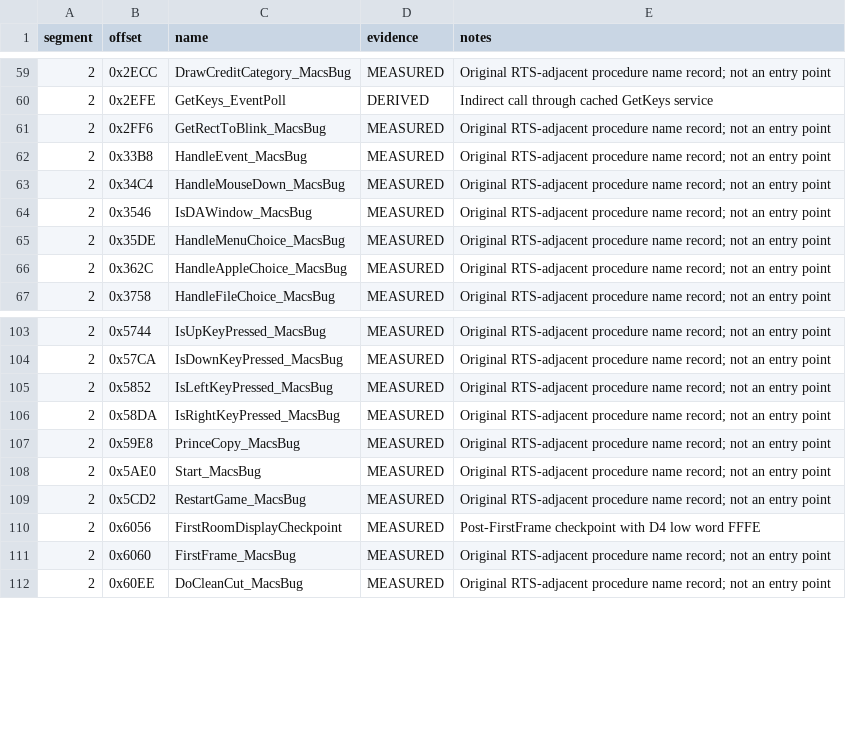
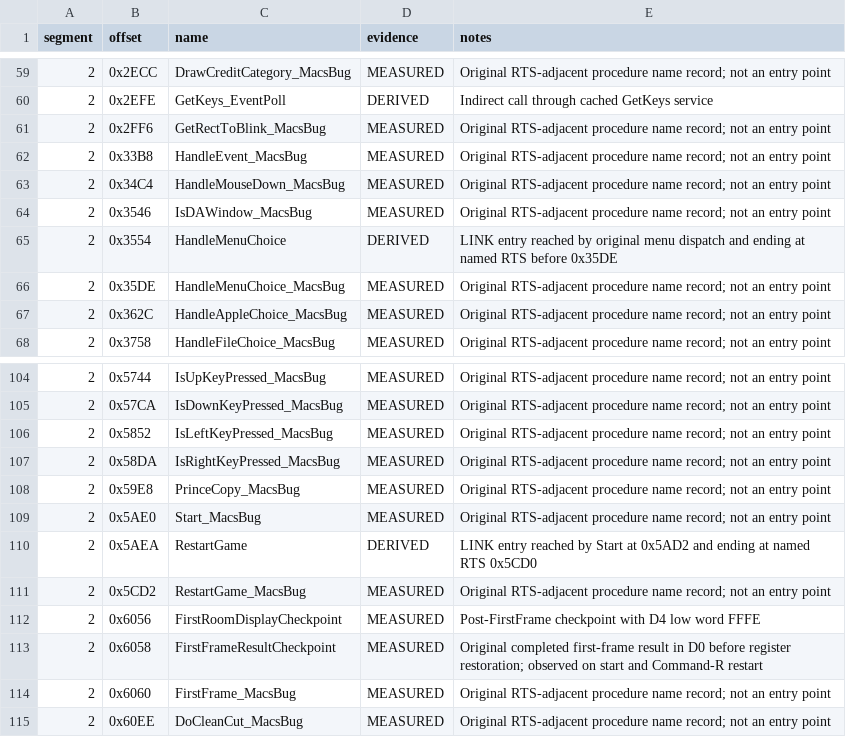
Before and after one commit to Vesuri/princeofpersia2, a CSV file: disasm/symbols.csv, drawn as a sheet; only a part is shown, gaps mark what is left out; the diff names each change by its address in the sheet, - before the commit and + after, or states it on an @@ line.

Commit message:
Validate original-paired session restart and implement audio suspension

```diff
--- a/disasm/symbols.csv
+++ b/disasm/symbols.csv
+row 65: 2 | 0x3554 | HandleMenuChoice | DERIVED | LINK entry reached by original menu dispatch and ending at named RTS before 0x35DE
+row 110: 2 | 0x5AEA | RestartGame | DERIVED | LINK entry reached by Start at 0x5AD2 and ending at named RTS 0x5CD0
+row 113: 2 | 0x6058 | FirstFrameResultCheckpoint | MEASURED | Original completed first-frame result in D0 before register restoration; observed on start and Command-R restart
```
Also changed, not shown: 14 other files.
